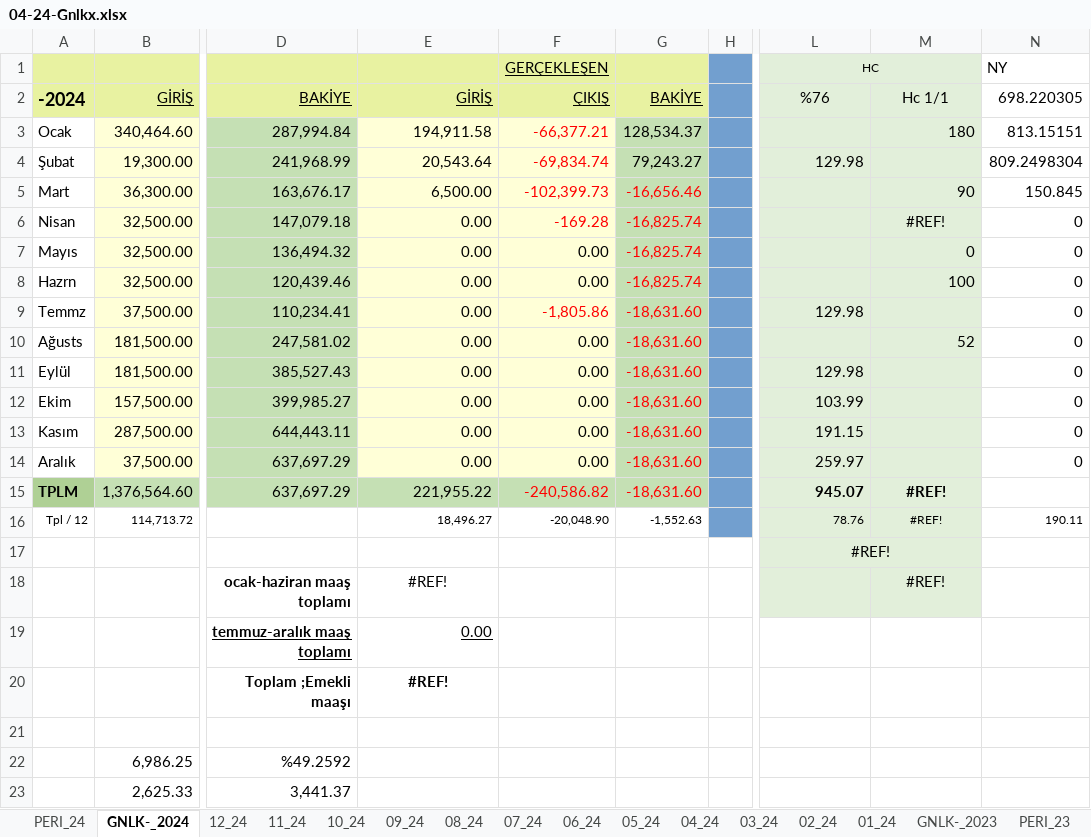
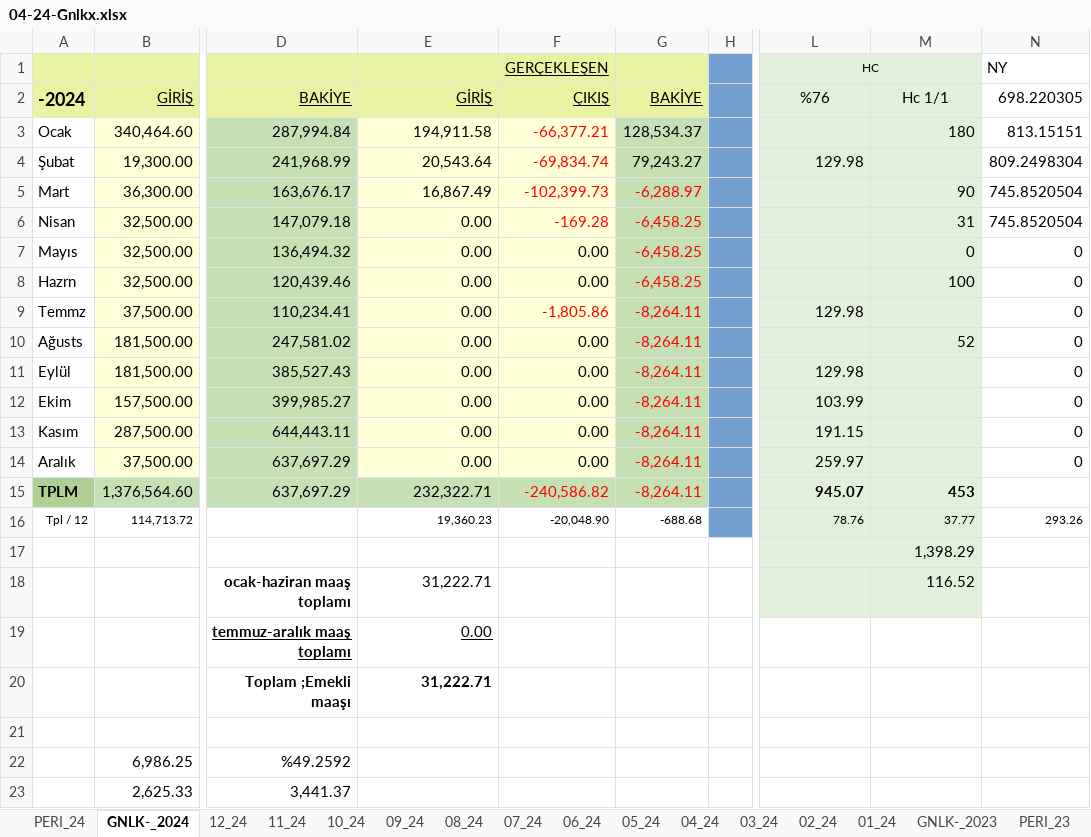
Before and after one commit to roboturx/tdy, an Excel workbook: 04-24-Gnlkx.xlsx, sheet GNLK-_2024, drawn as a sheet; only a part is shown, gaps mark what is left out; values as stored, in another font and other column widths than the file's, no borders; the diff names each change by its address in the sheet, - before the commit and + after, or states it on an @@ line.

```diff
--- a/04-24-Gnlkx.xlsx (sheet GNLK-_2024)
+++ b/04-24-Gnlkx.xlsx (sheet GNLK-_2024)
-E5: 6,500.00
+E5: 16,867.49
-G5: -16,656.46
+G5: -6,288.97
-N5: 150.845
+N5: 745.8520504
-G6:G8: -16,825.74
+G6:G8: -6,458.25
-M6: #REF!
+M6: 31
-M6 alignment: center
+M6 alignment: right
-N6: 0
+N6: 745.8520504
-G9:G15: -18,631.60
+G9:G15: -8,264.11
-E15: 221,955.22
+E15: 232,322.71
-M15: #REF!
+M15: 453
-M15:M16 alignment: center
+M15:M16 alignment: right
-E16: 18,496.27
+E16: 19,360.23
-G16: -1,552.63
+G16: -688.68
-M16: #REF!
+M16: 37.77
-N16: 190.11
+N16: 293.26
-L17: #REF!
+L17: 1,398.29
-L17 alignment: center
+L17 alignment: right
-E18: #REF!
+E18: 31,222.71
-E18 alignment: center
+E18 alignment: right
-M18: #REF!
+M18: 116.52
-M18 alignment: center
+M18 alignment: right
-E20: #REF!
+E20: 31,222.71
-E20 alignment: center
+E20 alignment: right
```
Also changed, not shown: sheet 04_24, sheet 03_24, sheet 02_24, formulas that keep their value, 05-24-YTRM.xlsx.
